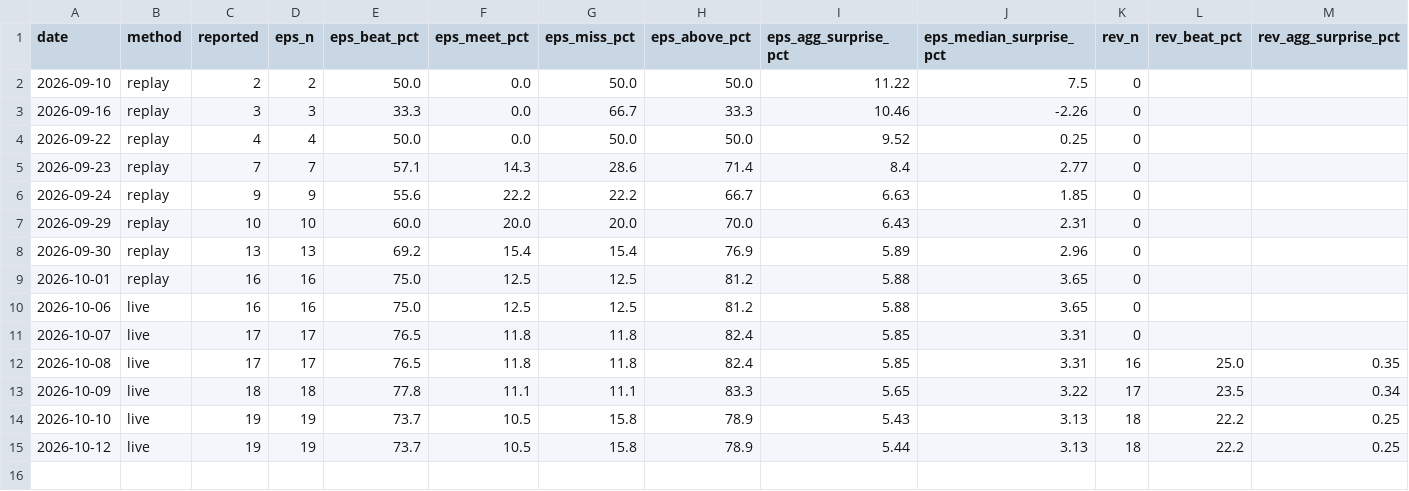
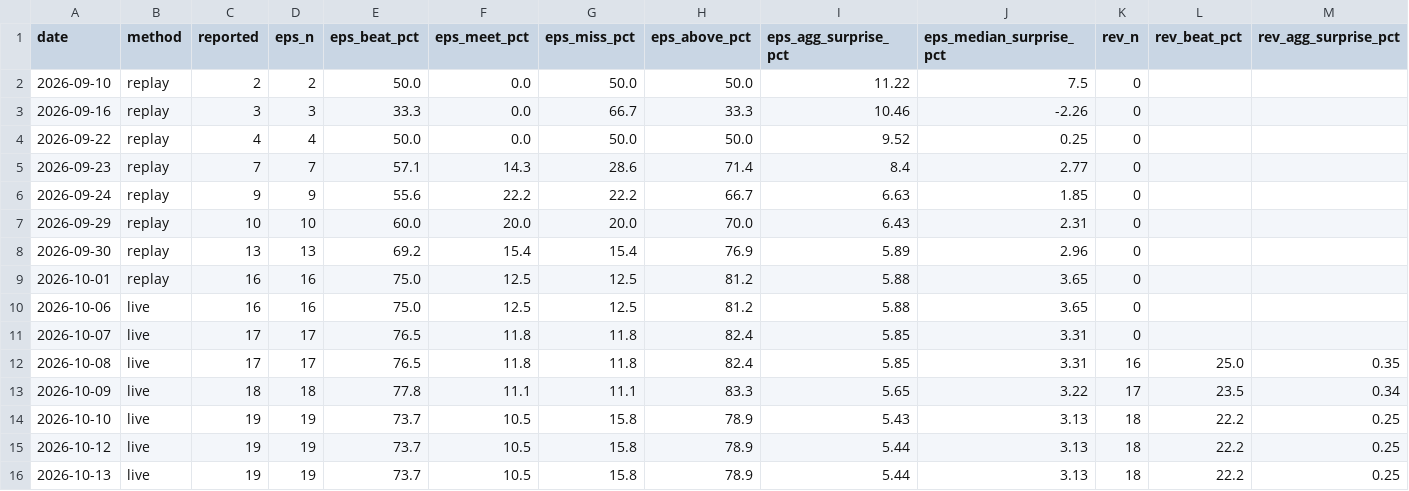
Before and after one commit to condortango/q3-earnings-scorecard, a CSV file: docs/data/history.csv, drawn as a sheet; only a part is shown; rows hold the shown columns only; the diff names each change by its address in the sheet, - before the commit and + after, or states it on an @@ line.

```diff
--- a/docs/data/history.csv
+++ b/docs/data/history.csv
+row 16: 2026-10-13 | live | 19 | 19 | 73.7 | 10.5 | 15.8 | 78.9 | 5.44 | 3.13 | 18 | 22.2 | 0.25
```
Also changed, not shown: data/history.csv, 12 other files.
